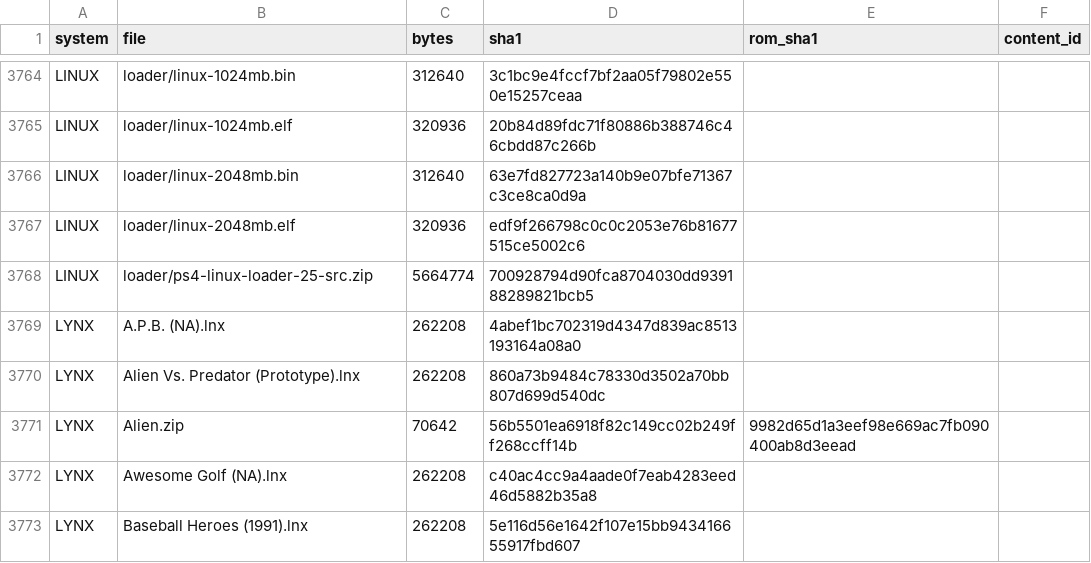
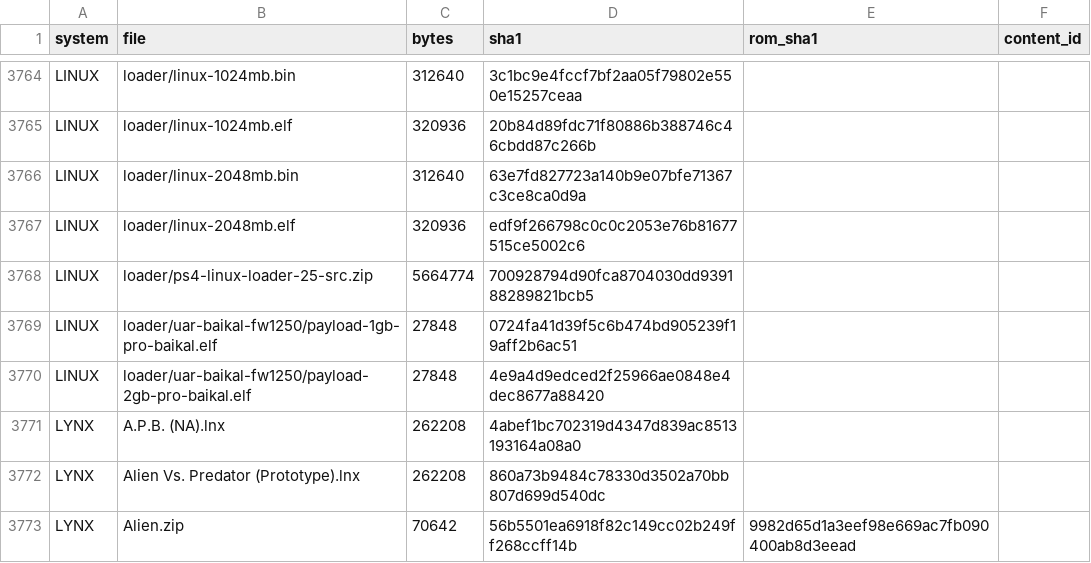
Before and after one commit to SENeoV/ps4, a CSV file: inventory.csv, drawn as a sheet; only a part is shown, gaps mark what is left out; the shorter side is filled out with more unchanged rows; the diff names each change by its address in the sheet, - before the commit and + after, or states it on an @@ line.

```diff
--- a/inventory.csv
+++ b/inventory.csv
+row 3769: LINUX | loader/uar-baikal-fw1250/payload-1gb-pro-baikal.elf | 27848 | 0724fa41d39f5c6b474bd905239f19aff2b6ac51
+row 3770: LINUX | loader/uar-baikal-fw1250/payload-2gb-pro-baikal.elf | 27848 | 4e9a4d9edced2f25966ae0848e4dec8677a88420
```
Also changed, not shown: 6 other files.
